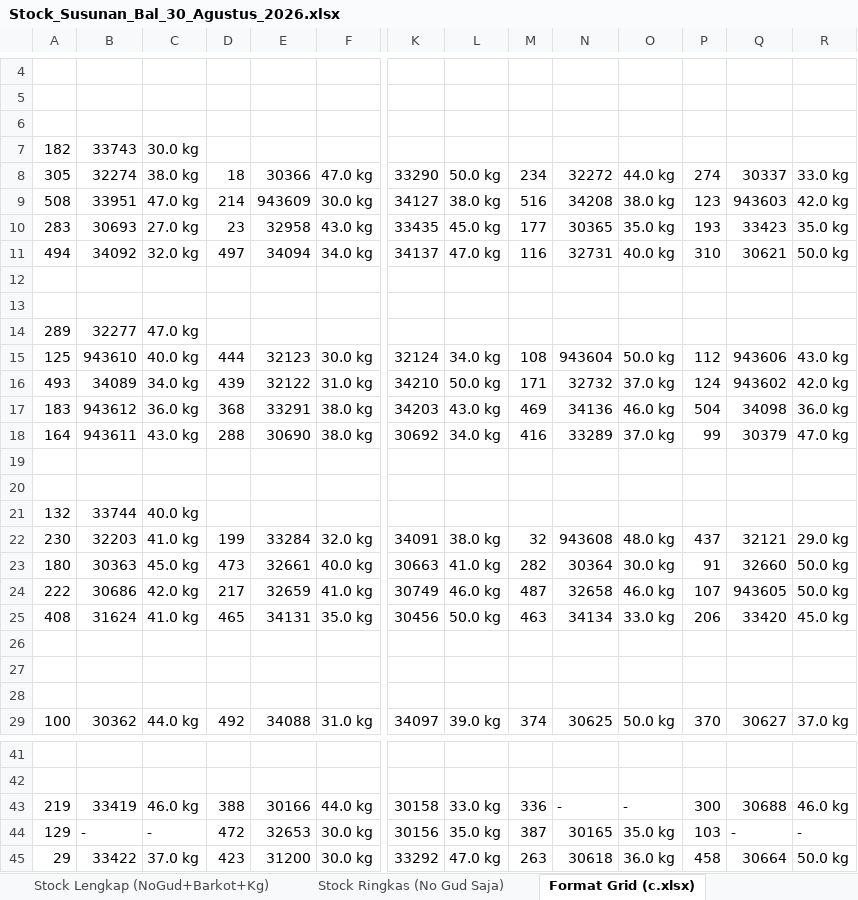
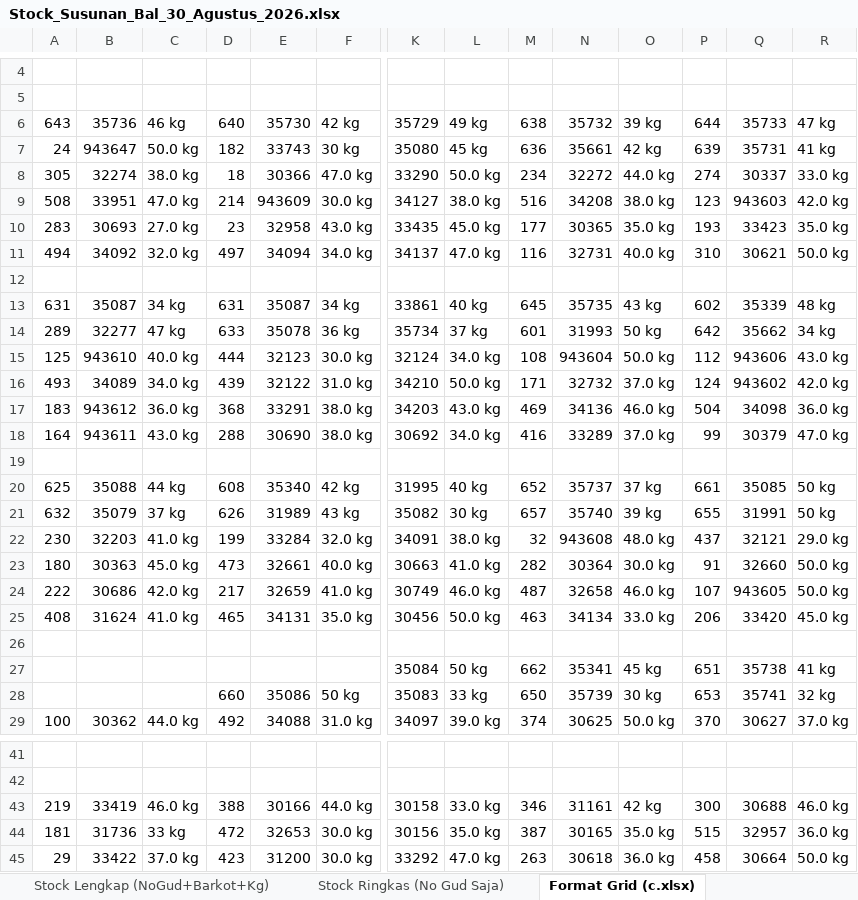
Before and after one commit to grndnstnmlk/stock-gudang-susunan, an Excel workbook: Stock_Susunan_Bal_30_Agustus_2026.xlsx, sheet Format Grid (c.xlsx), drawn as a sheet; only a part is shown, gaps mark what is left out; values as stored, in another font and other column widths than the file's, no cell formats; removed rows and columns are numbered as before the commit, all else as after; rows hold the shown columns only; the diff covers the shown part only; the diff names each change by its address in the sheet, - before the commit and + after, or states it on an @@ line.

```diff
--- a/Stock_Susunan_Bal_30_Agustus_2026.xlsx (sheet Format Grid (c.xlsx))
+++ b/Stock_Susunan_Bal_30_Agustus_2026.xlsx (sheet Format Grid (c.xlsx))
-row 6: (empty)
+row 6: 643 | 35736 | 46 kg | 640 | 35730 | 42 kg | 35729 | 49 kg | 638 | 35732 | 39 kg | 644 | 35733 | 47 kg
-row 7: 182 | 33743 | 30.0 kg
+row 7: 24 | 943647 | 50.0 kg | 182 | 33743 | 30 kg | 35080 | 45 kg | 636 | 35661 | 42 kg | 639 | 35731 | 41 kg
-row 13: (empty)
+row 13: 631 | 35087 | 34 kg | 631 | 35087 | 34 kg | 33861 | 40 kg | 645 | 35735 | 43 kg | 602 | 35339 | 48 kg
-row 14: 289 | 32277 | 47.0 kg
+row 14: 289 | 32277 | 47 kg | 633 | 35078 | 36 kg | 35734 | 37 kg | 601 | 31993 | 50 kg | 642 | 35662 | 34 kg
-row 20: (empty)
+row 20: 625 | 35088 | 44 kg | 608 | 35340 | 42 kg | 31995 | 40 kg | 652 | 35737 | 37 kg | 661 | 35085 | 50 kg
-row 21: 132 | 33744 | 40.0 kg
+row 21: 632 | 35079 | 37 kg | 626 | 31989 | 43 kg | 35082 | 30 kg | 657 | 35740 | 39 kg | 655 | 31991 | 50 kg
-row 27: (empty)
+row 27:  |  |  |  |  |  | 35084 | 50 kg | 662 | 35341 | 45 kg | 651 | 35738 | 41 kg
-row 28: (empty)
+row 28:  |  |  | 660 | 35086 | 50 kg | 35083 | 33 kg | 650 | 35739 | 30 kg | 653 | 35741 | 32 kg
-M43: 336
+M43: 346
-N43: -
+N43: 31161
-O43: -
+O43: 42 kg
-A44: 129
+A44: 181
-B44: -
+B44: 31736
-C44: -
+C44: 33 kg
-P44: 103
+P44: 515
-Q44: -
+Q44: 32957
-R44: -
+R44: 36.0 kg
```
Also changed, not shown: 8 edited cells elsewhere in this sheet, sheet Rekapitulasi & Cari Bal, sheet Stock Lengkap (NoGud+Barkot+Kg), sheet Stock Ringkas (No Gud Saja), cell formats, Dokumen_Rekap_NoGud_Barkot_Kg.xlsx, c.xlsx, 4 other files.
